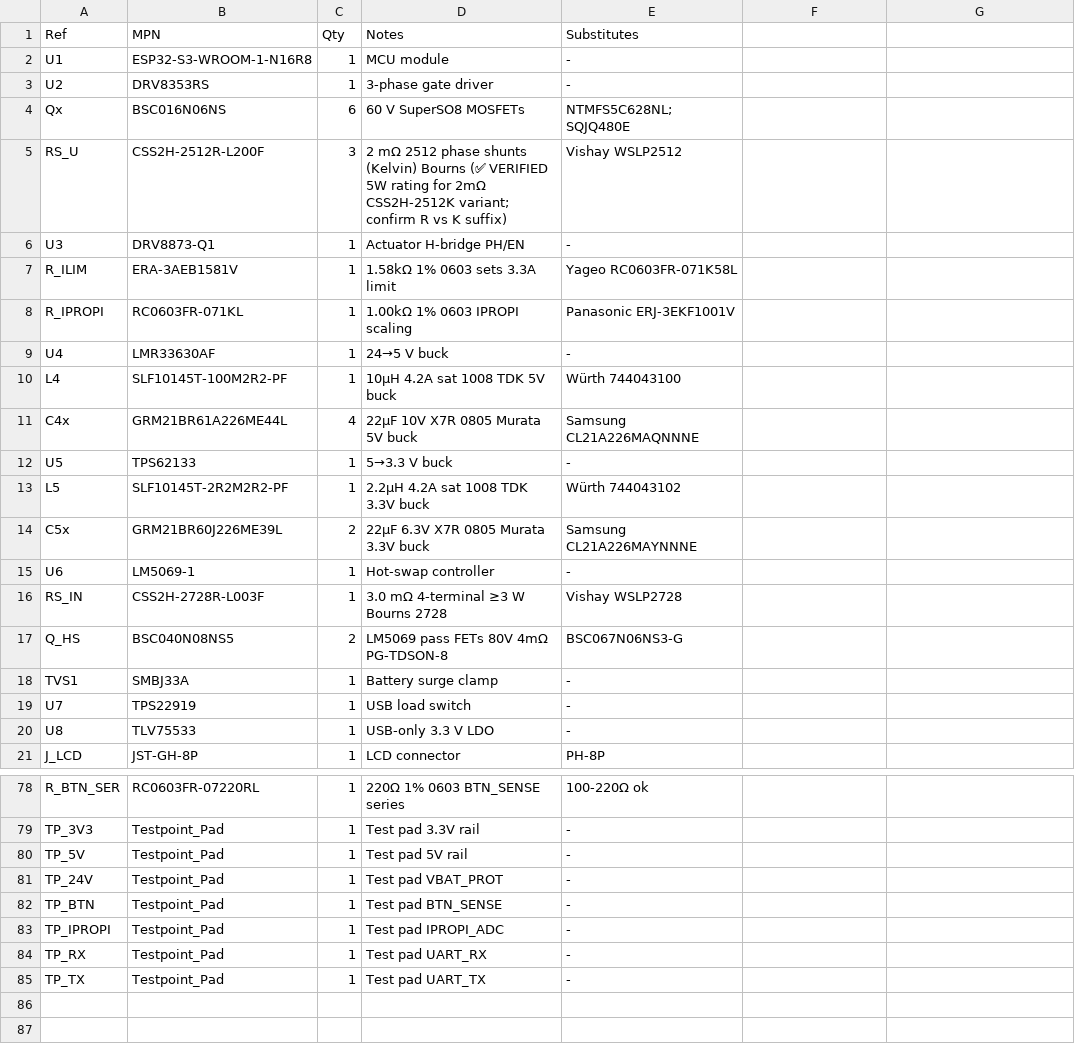
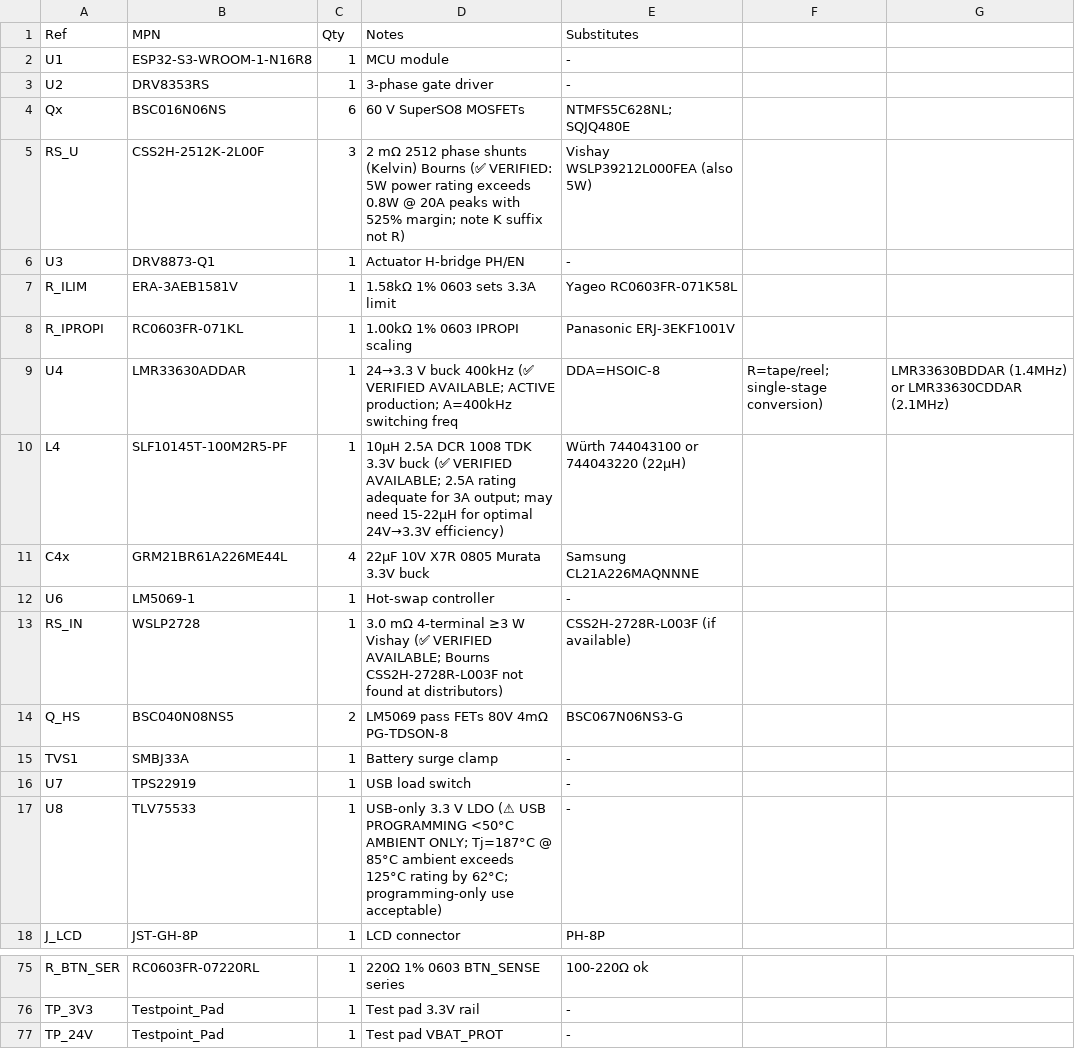
Before and after one commit to JBCox/SEDU, a CSV file: hardware/BOM_Seed.csv, drawn as a sheet; only a part is shown, gaps mark what is left out; the shorter side is filled out with more unchanged rows; removed rows and columns are numbered as before the commit, all else as after; the diff names each change by its address in the sheet, - before the commit and + after, or states it on an @@ line.

```diff
--- a/hardware/BOM_Seed.csv
+++ b/hardware/BOM_Seed.csv
-B5 (MPN): CSS2H-2512R-L200F
+B5 (MPN): CSS2H-2512K-2L00F
-D5 (Notes): …Bourns (✅ VERIFIED 5W rating for 2mΩ CSS2H-2512K variant; confirm R vs K suffix)
+D5 (Notes): …Bourns (✅ VERIFIED: 5W power rating exceeds 0.8W @ 20A peaks with 525% margin; note K suffix not R)
-E5 (Substitutes): Vishay WSLP2512
+E5 (Substitutes): Vishay WSLP39212L000FEA (also 5W)
-B9 (MPN): LMR33630AF
+B9 (MPN): LMR33630ADDAR
-D9 (Notes): 24→5 V buck
+D9 (Notes): 24→3.3 V buck 400kHz (✅ VERIFIED AVAILABLE; ACTIVE production; A=400kHz switching freq
-E9 (Substitutes): -
+E9 (Substitutes): DDA=HSOIC-8
-F9: (empty)
+F9: R=tape/reel; single-stage conversion)
-G9: (empty)
+G9: LMR33630BDDAR (1.4MHz) or LMR33630CDDAR (2.1MHz)
-B10 (MPN): SLF10145T-100M2R2-PF
+B10 (MPN): SLF10145T-100M2R5-PF
-D10 (Notes): 10µH 4.2A sat 1008 TDK 5V buck
+D10 (Notes): 10µH 2.5A DCR 1008 TDK 3.3V buck (✅ VERIFIED AVAILABLE; 2.5A rating adequate for 3A output; may need 15-22µH for optimal 24V→3.3V efficiency)
-E10 (Substitutes): Würth 744043100
+E10 (Substitutes): Würth 744043100 or 744043220 (22µH)
-D11 (Notes): 22µF 10V X7R 0805 Murata 5V buck
+D11 (Notes): 22µF 10V X7R 0805 Murata 3.3V buck
-row 12: U5 | TPS62133 | 1 | 5→3.3 V buck | -
-row 13: L5 | SLF10145T-2R2M2R2-PF | 1 | 2.2µH 4.2A sat 1008 TDK 3.3V buck | Würth 744043102
-row 14: C5x | GRM21BR60J226ME39L | 2 | 22µF 6.3V X7R 0805 Murata 3.3V buck | Samsung CL21A226MAYNNNE
-B13 (MPN): CSS2H-2728R-L003F
+B13 (MPN): WSLP2728
-D13 (Notes): …≥3 W Bourns 2728
+D13 (Notes): …≥3 W Vishay (✅ VERIFIED AVAILABLE; Bourns CSS2H-2728R-L003F not found at distributors)
-E13 (Substitutes): Vishay WSLP2728
+E13 (Substitutes): CSS2H-2728R-L003F (if available)
-D17 (Notes): …V LDO
+D17 (Notes): …V LDO (⚠ USB PROGRAMMING <50°C AMBIENT ONLY; Tj=187°C @ 85°C ambient exceeds 125°C rating by 62°C; programming-only use acceptable)
-row 80: TP_5V | Testpoint_Pad | 1 | Test pad 5V rail | -
```
Also changed, not shown: hardware/Footprint_Assignments.csv, hardware/Net_Labels.csv, 48 other files.
